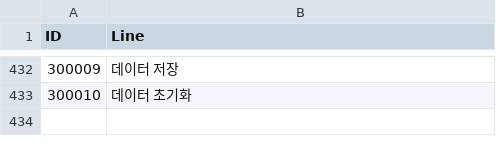
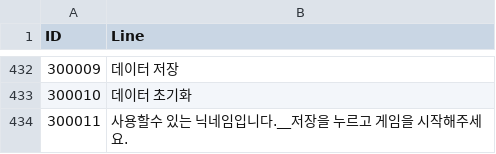
Before and after one commit to jikwang-park/SpaceMiner, a CSV file: Unity/Assets/Addressables/DataTables/StringTableKr.csv, drawn as a sheet; only a part is shown, gaps mark what is left out.

```diff
--- a/Unity/Assets/Addressables/DataTables/StringTableKr.csv
+++ b/Unity/Assets/Addressables/DataTables/StringTableKr.csv
@@ -433 +433,2 @@ ID,Line
 300010,데이터 초기화
+300011,사용할수 있는 닉네임입니다.__저장을 누르고 게임을 시작해주세요.
```
Also changed, not shown: 6 other files.
